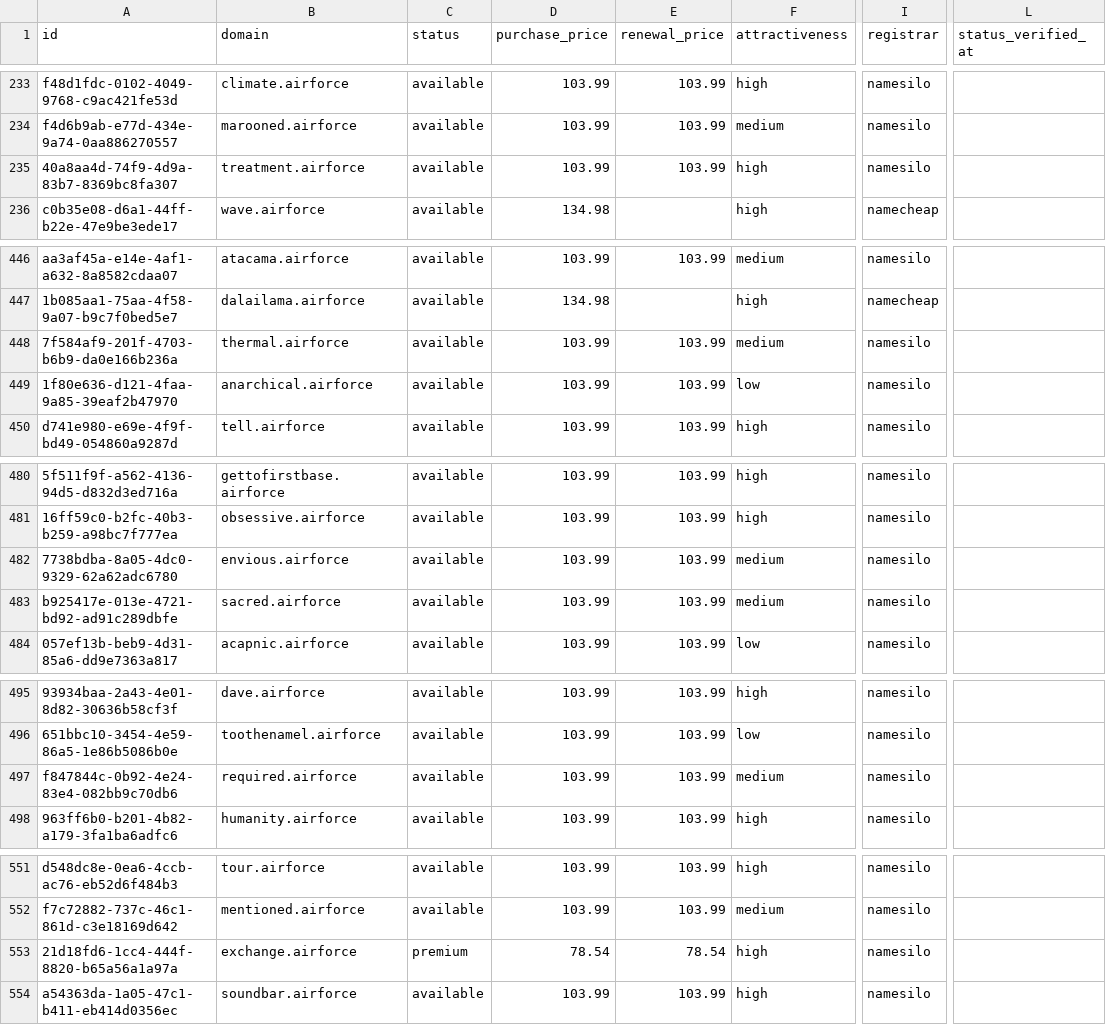
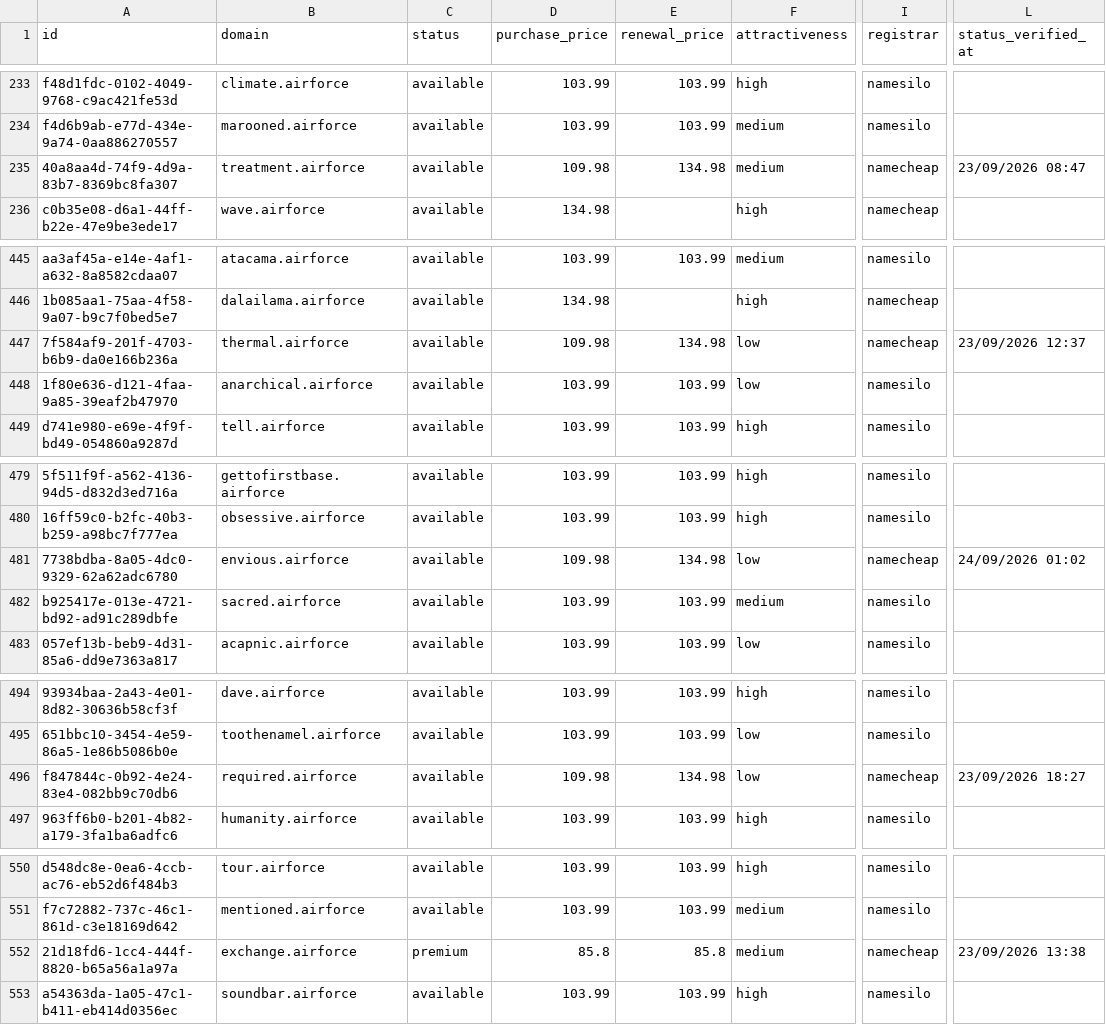
Before and after one commit to UniqueDomains/airforce-oneword-domains, a CSV file: airforce.csv, drawn as a sheet; only a part is shown, gaps mark what is left out; addresses are those after the commit; the diff covers the shown part only; the diff names each change by its address in the sheet, - before the commit and + after, or states it on an @@ line.

```diff
--- a/airforce.csv
+++ b/airforce.csv
-D235 (purchase_price): 103.99
+D235 (purchase_price): 109.98
-E235 (renewal_price): 103.99
+E235 (renewal_price): 134.98
-F235 (attractiveness): high
+F235 (attractiveness): medium
-I235 (registrar): namesilo
+I235 (registrar): namecheap
-L235 (status_verified_at): (empty)
+L235 (status_verified_at): 23/09/2026 08:47
-D447 (purchase_price): 103.99
+D447 (purchase_price): 109.98
-E447 (renewal_price): 103.99
+E447 (renewal_price): 134.98
-F447 (attractiveness): medium
+F447 (attractiveness): low
-I447 (registrar): namesilo
+I447 (registrar): namecheap
-L447 (status_verified_at): (empty)
+L447 (status_verified_at): 23/09/2026 12:37
-D481 (purchase_price): 103.99
+D481 (purchase_price): 109.98
-E481 (renewal_price): 103.99
+E481 (renewal_price): 134.98
-F481 (attractiveness): medium
+F481 (attractiveness): low
-I481 (registrar): namesilo
+I481 (registrar): namecheap
-L481 (status_verified_at): (empty)
+L481 (status_verified_at): 24/09/2026 01:02
-D496 (purchase_price): 103.99
+D496 (purchase_price): 109.98
-E496 (renewal_price): 103.99
+E496 (renewal_price): 134.98
-F496 (attractiveness): medium
+F496 (attractiveness): low
-I496 (registrar): namesilo
+I496 (registrar): namecheap
-L496 (status_verified_at): (empty)
+L496 (status_verified_at): 23/09/2026 18:27
-D552 (purchase_price): 78.54
+D552 (purchase_price): 85.8
-E552 (renewal_price): 78.54
+E552 (renewal_price): 85.8
-F552 (attractiveness): high
+F552 (attractiveness): medium
-I552 (registrar): namesilo
+I552 (registrar): namecheap
-L552 (status_verified_at): (empty)
+L552 (status_verified_at): 23/09/2026 13:38
```
Also changed, not shown: 1 added row, 1 removed row and 96 edited cells elsewhere in this file, 4 other files.
